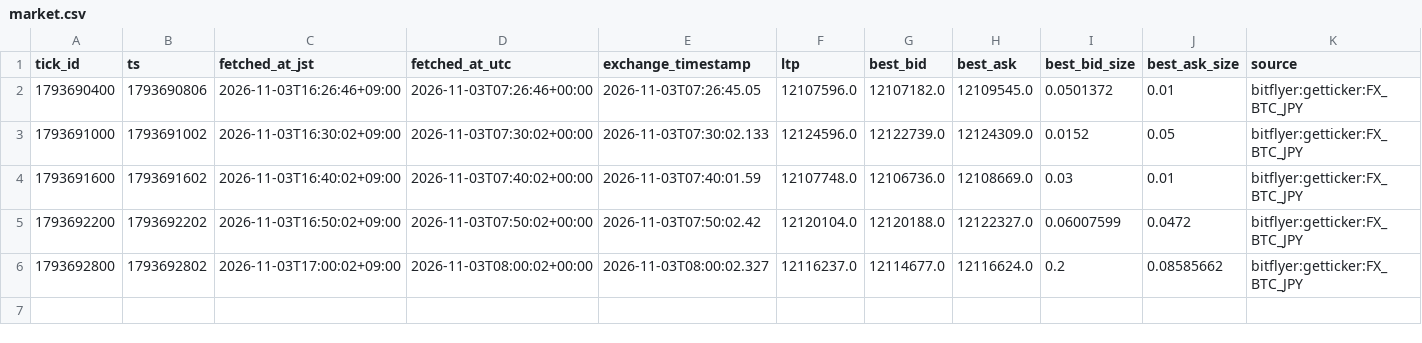
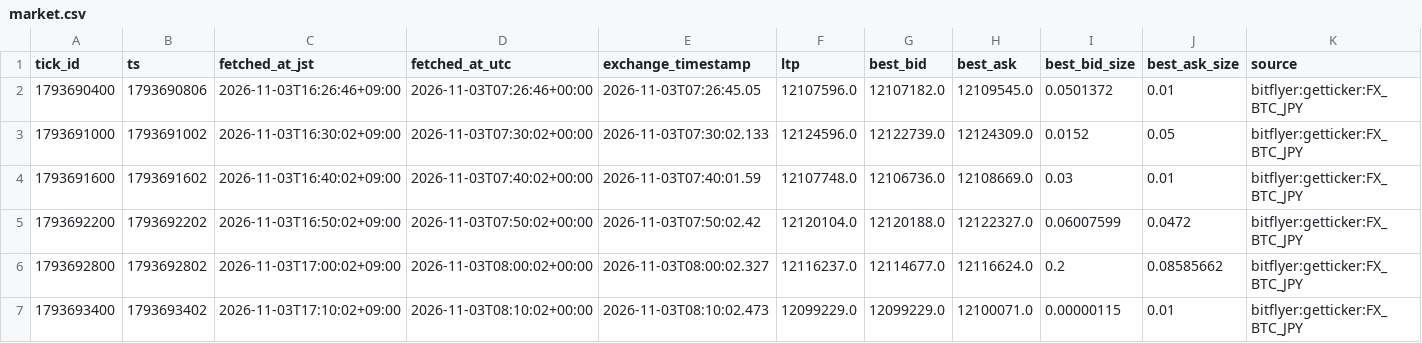
Before and after one commit to lily46/btc-paper-sim, a CSV file: state_fx/market.csv, drawn as a sheet; the diff names each change by its address in the sheet, - before the commit and + after, or states it on an @@ line.

Commit message:
[fx] tick 1793693400 (2026-11-03T17:10:02+09:00) trades=0

```diff
--- a/state_fx/market.csv
+++ b/state_fx/market.csv
+row 7: 1793693400 | 1793693402 | 2026-11-03T17:10:02+09:00 | 2026-11-03T08:10:02+00:00 | 2026-11-03T08:10:02.473 | 12099229.0 | 12099229.0 | 12100071.0 | 0.00000115 | 0.01 | bitflyer:getticker:FX_BTC_JPY
```
Also changed, not shown: 3 other files.
